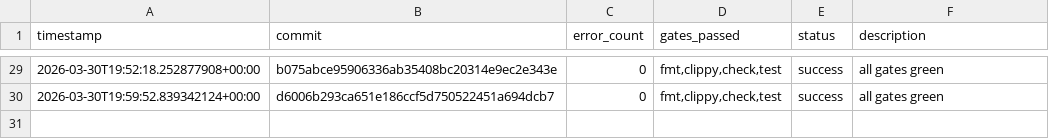
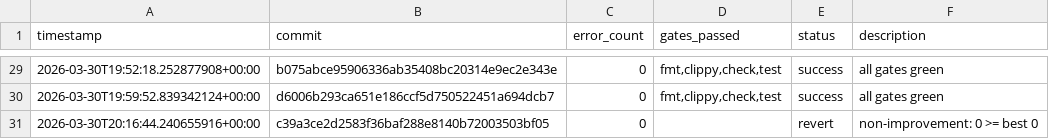
Before and after one commit to TheFermiSea/beefcake-swarm, a TSV file: experiments.tsv, drawn as a sheet; only a part is shown, gaps mark what is left out.

Commit message:
swarm: iteration 2 changes
Executed-By: swarm-ai-proxy

```diff
--- a/experiments.tsv
+++ b/experiments.tsv
@@ -30 +30,2 @@ timestamp	commit	error_count	gates_passed	status	description
 2026-03-30T19:59:52.839342124+00:00	d6006b293ca651e186ccf5d750522451a694dcb7	0	fmt,clippy,check,test	success	all gates green
+2026-03-30T20:16:44.240655916+00:00	c39a3ce2d2583f36baf288e8140b72003503bf05	0		revert	non-improvement: 0 >= best 0
```
